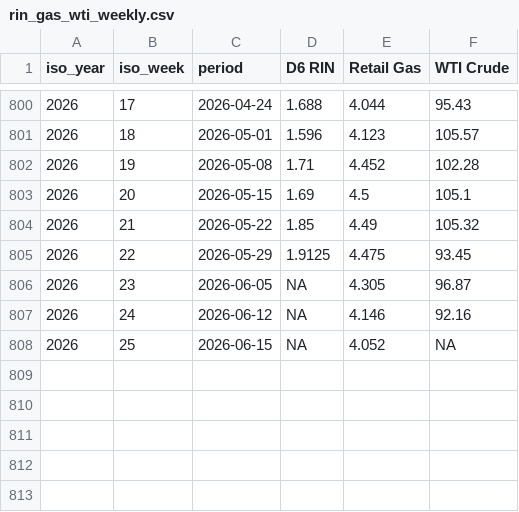
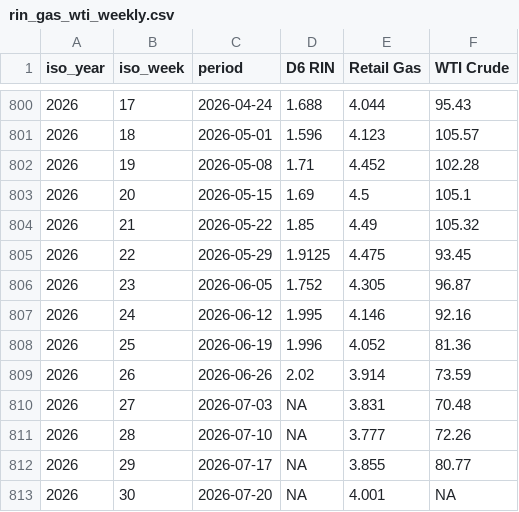
Before and after one commit to hruck/growthenergy-dashboard-data, a CSV file: rins/rin_gas_wti_weekly.csv, drawn as a sheet; only a part is shown, gaps mark what is left out.

Commit message:
update RIN/gas/WTI weekly data (2026-07-22)

```diff
--- a/rins/rin_gas_wti_weekly.csv
+++ b/rins/rin_gas_wti_weekly.csv
@@ -805,4 +805,9 @@ iso_year,iso_week,period,D6 RIN,Retail Gas,WTI Crude
 2026,22,2026-05-29,1.9125,4.475,93.45
-2026,23,2026-06-05,NA,4.305,96.87
-2026,24,2026-06-12,NA,4.146,92.16
-2026,25,2026-06-15,NA,4.052,NA
+2026,23,2026-06-05,1.752,4.305,96.87
+2026,24,2026-06-12,1.995,4.146,92.16
+2026,25,2026-06-19,1.996,4.052,81.36
+2026,26,2026-06-26,2.02,3.914,73.59
+2026,27,2026-07-03,NA,3.831,70.48
+2026,28,2026-07-10,NA,3.777,72.26
+2026,29,2026-07-17,NA,3.855,80.77
+2026,30,2026-07-20,NA,4.001,NA
```
